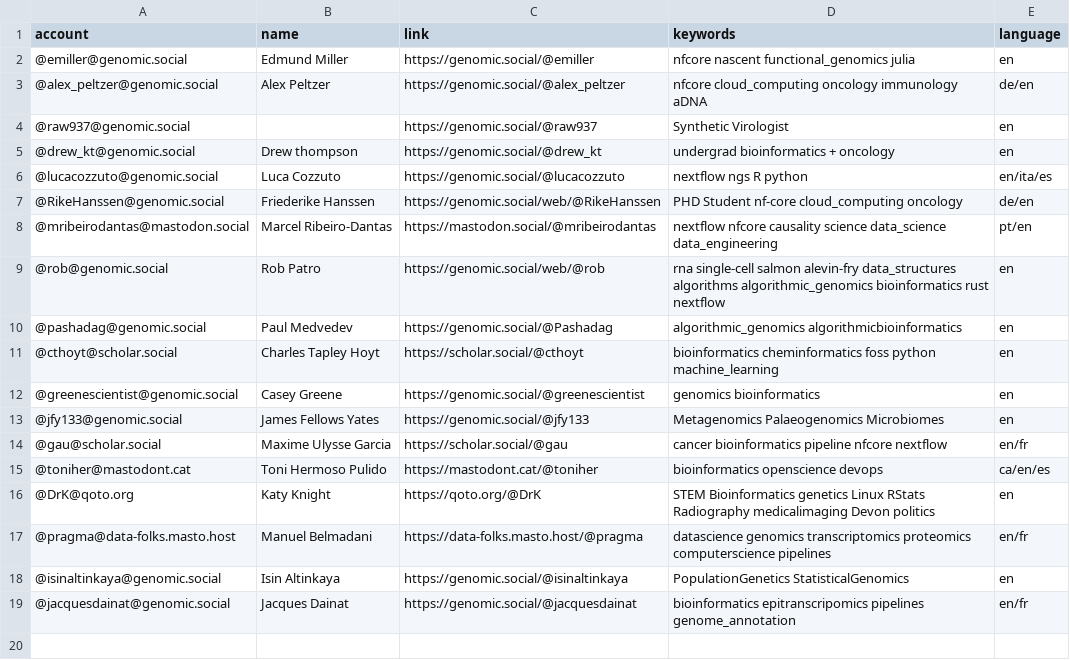
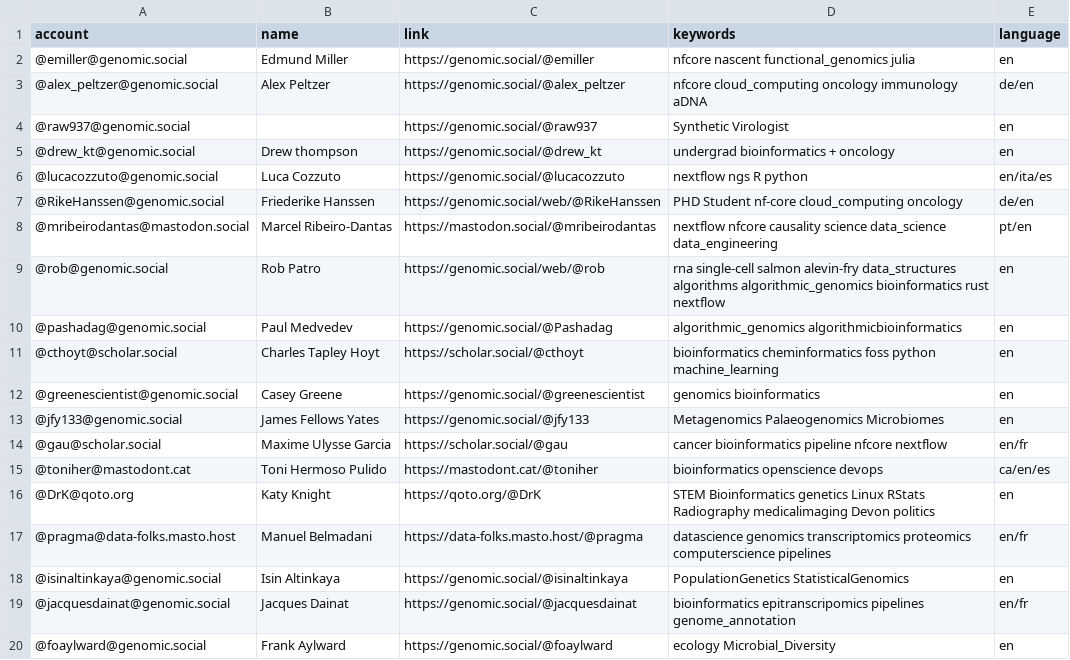
Before and after one commit to jrhawley/Mastodon-Bioinformatics, a CSV file: resources/users.csv, drawn as a sheet.

Commit message:
Add Frank Aylward

```diff
--- a/resources/users.csv
+++ b/resources/users.csv
@@ -19 +19,2 @@ account,name,link,keywords,language
 @jacquesdainat@genomic.social, Jacques Dainat, https://genomic.social/@jacquesdainat, bioinformatics epitranscripomics pipelines genome_annotation, en/fr
+@foaylward@genomic.social,Frank Aylward,https://genomic.social/@foaylward,ecology Microbial_Diversity,en
```
